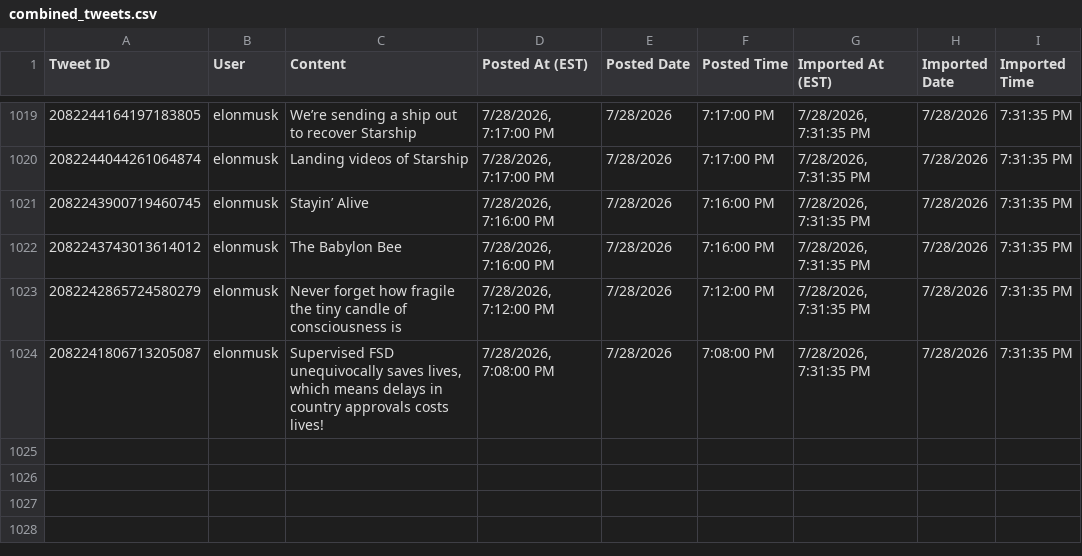
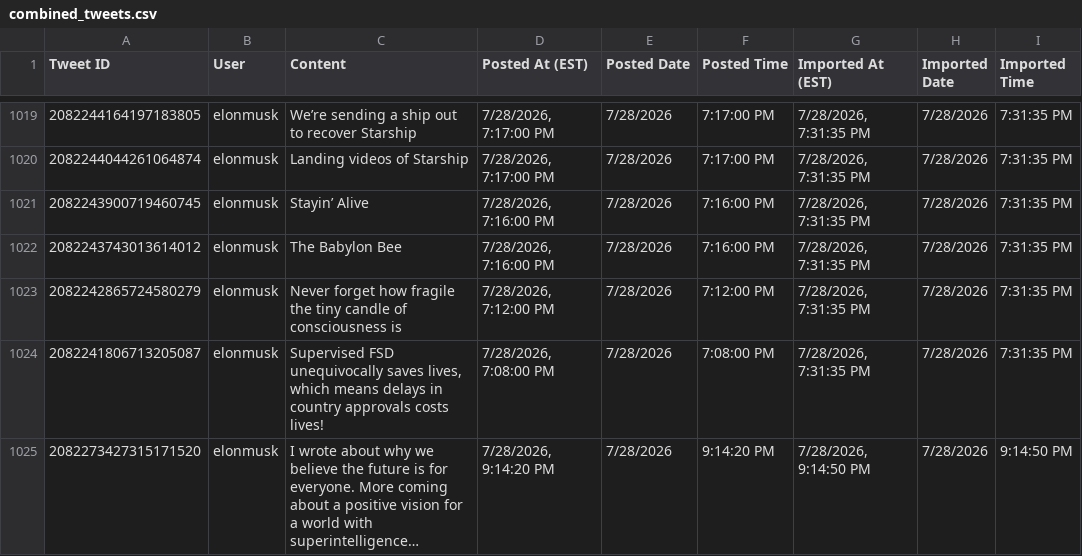
Before and after one commit to chubakalai/elp, a CSV file: data/combined_tweets.csv, drawn as a sheet; only a part is shown, gaps mark what is left out; the diff names each change by its address in the sheet, - before the commit and + after, or states it on an @@ line.

Commit message:
elc8 (muskmeter.live): +1 post(s)

```diff
--- a/data/combined_tweets.csv
+++ b/data/combined_tweets.csv
+row 1025: 2082273427315171520 | elonmusk | I wrote about why we believe the future is for everyone. More coming about a positive vision for a world with superintelligence… | 7/28/2026, 9:14:20 PM | 7/28/2026 | 9:14:20 PM | 7/28/2026, 9:14:50 PM | 7/28/2026 | 9:14:50 PM
```
